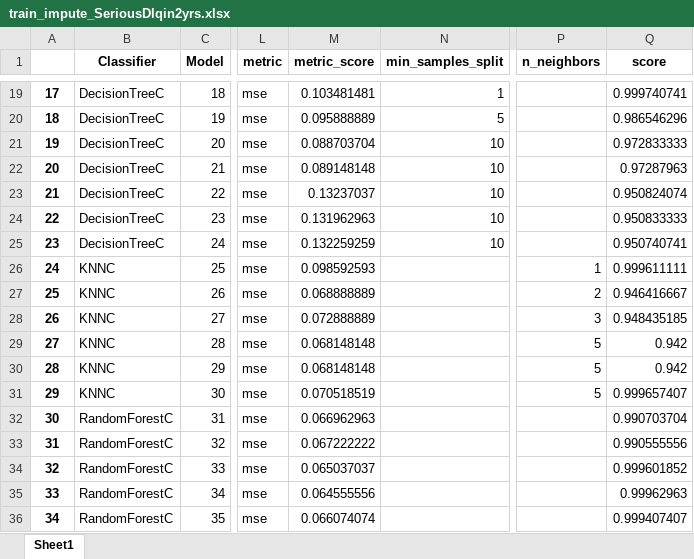
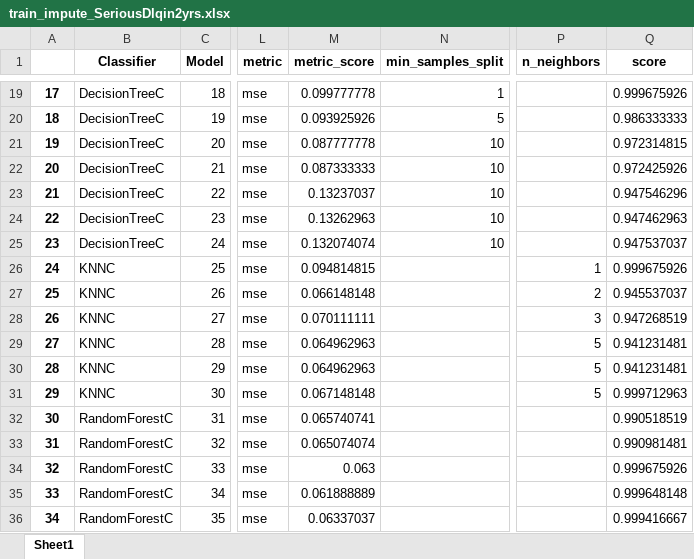
Before and after one commit to rduvoisin/cappml, an Excel workbook: pa2/train_impute_SeriousDlqin2yrs.xlsx, sheet Sheet1, drawn as a sheet; only a part is shown, gaps mark what is left out; values as stored, in another font and other column widths than the file's, no borders; the diff covers the shown part only; the diff names each change by its address in the sheet, - before the commit and + after, or states it on an @@ line.

```diff
--- a/pa2/train_impute_SeriousDlqin2yrs.xlsx (sheet Sheet1)
+++ b/pa2/train_impute_SeriousDlqin2yrs.xlsx (sheet Sheet1)
-M19 (metric_score): 0.103481481
+M19 (metric_score): 0.099777778
-Q19 (score): 0.999740741
+Q19 (score): 0.999675926
-M20 (metric_score): 0.095888889
+M20 (metric_score): 0.093925926
-Q20 (score): 0.986546296
+Q20 (score): 0.986333333
-M21 (metric_score): 0.088703704
+M21 (metric_score): 0.087777778
-Q21 (score): 0.972833333
+Q21 (score): 0.972314815
-M22 (metric_score): 0.089148148
+M22 (metric_score): 0.087333333
-Q22 (score): 0.97287963
+Q22 (score): 0.972425926
-Q23 (score): 0.950824074
+Q23 (score): 0.947546296
-M24 (metric_score): 0.131962963
+M24 (metric_score): 0.13262963
-Q24 (score): 0.950833333
+Q24 (score): 0.947462963
-M25 (metric_score): 0.132259259
+M25 (metric_score): 0.132074074
-Q25 (score): 0.950740741
+Q25 (score): 0.947537037
-M26 (metric_score): 0.098592593
+M26 (metric_score): 0.094814815
-Q26 (score): 0.999611111
+Q26 (score): 0.999675926
-M27 (metric_score): 0.068888889
+M27 (metric_score): 0.066148148
-Q27 (score): 0.946416667
+Q27 (score): 0.945537037
-M28 (metric_score): 0.072888889
+M28 (metric_score): 0.070111111
-Q28 (score): 0.948435185
+Q28 (score): 0.947268519
-M29:M30 (metric_score): 0.068148148
+M29:M30 (metric_score): 0.064962963
-Q29:Q30 (score): 0.942
+Q29:Q30 (score): 0.941231481
-M31 (metric_score): 0.070518519
+M31 (metric_score): 0.067148148
-Q31 (score): 0.999657407
+Q31 (score): 0.999712963
-M32 (metric_score): 0.066962963
+M32 (metric_score): 0.065740741
-Q32 (score): 0.990703704
+Q32 (score): 0.990518519
-M33 (metric_score): 0.067222222
+M33 (metric_score): 0.065074074
-Q33 (score): 0.990555556
+Q33 (score): 0.990981481
-M34 (metric_score): 0.065037037
+M34 (metric_score): 0.063
-Q34 (score): 0.999601852
+Q34 (score): 0.999675926
-M35 (metric_score): 0.064555556
+M35 (metric_score): 0.061888889
-Q35 (score): 0.99962963
+Q35 (score): 0.999648148
-M36 (metric_score): 0.066074074
+M36 (metric_score): 0.06337037
-Q36 (score): 0.999407407
+Q36 (score): 0.999416667
```
Also changed, not shown: 12 added rows and 36 edited cells elsewhere in this sheet, 2 other files.
